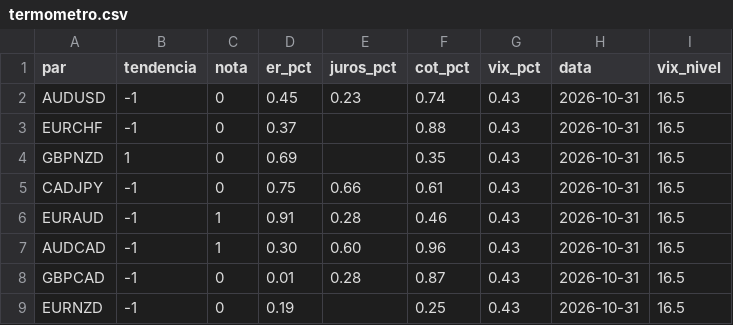
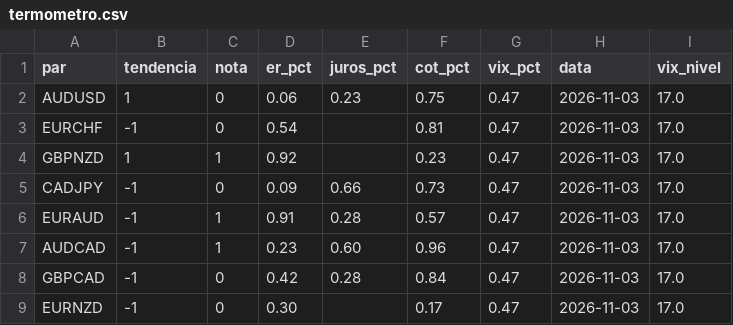
Before and after one commit to viniciussantoscoelhopro-art/termometro, a CSV file: termometro.csv, drawn as a sheet.

Commit message:
termometro 2026-11-03

```diff
--- a/termometro.csv
+++ b/termometro.csv
@@ -1,9 +1,9 @@
 par;tendencia;nota;er_pct;juros_pct;cot_pct;vix_pct;data;vix_nivel
-AUDUSD;-1;0;0.45;0.23;0.74;0.43;2026-10-31;16.5
-EURCHF;-1;0;0.37;;0.88;0.43;2026-10-31;16.5
-GBPNZD;1;0;0.69;;0.35;0.43;2026-10-31;16.5
-CADJPY;-1;0;0.75;0.66;0.61;0.43;2026-10-31;16.5
-EURAUD;-1;1;0.91;0.28;0.46;0.43;2026-10-31;16.5
-AUDCAD;-1;1;0.30;0.60;0.96;0.43;2026-10-31;16.5
-GBPCAD;-1;0;0.01;0.28;0.87;0.43;2026-10-31;16.5
-EURNZD;-1;0;0.19;;0.25;0.43;2026-10-31;16.5
+AUDUSD;1;0;0.06;0.23;0.75;0.47;2026-11-03;17.0
+EURCHF;-1;0;0.54;;0.81;0.47;2026-11-03;17.0
+GBPNZD;1;1;0.92;;0.23;0.47;2026-11-03;17.0
+CADJPY;-1;0;0.09;0.66;0.73;0.47;2026-11-03;17.0
+EURAUD;-1;1;0.91;0.28;0.57;0.47;2026-11-03;17.0
+AUDCAD;-1;1;0.23;0.60;0.96;0.47;2026-11-03;17.0
+GBPCAD;-1;0;0.42;0.28;0.84;0.47;2026-11-03;17.0
+EURNZD;-1;0;0.30;;0.17;0.47;2026-11-03;17.0
```
